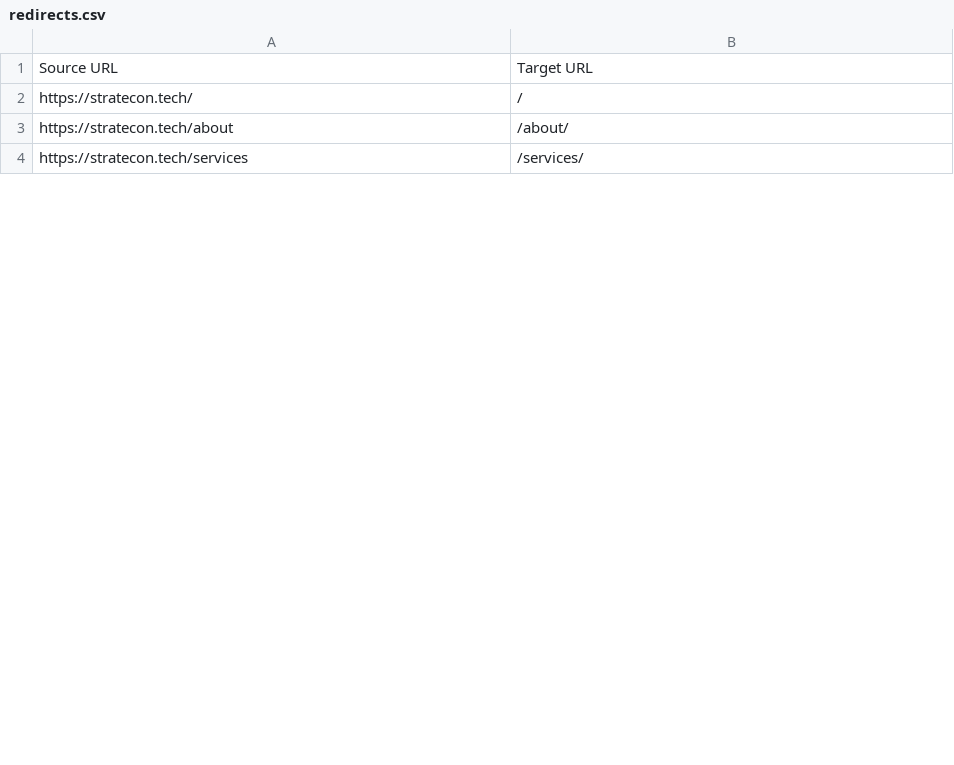
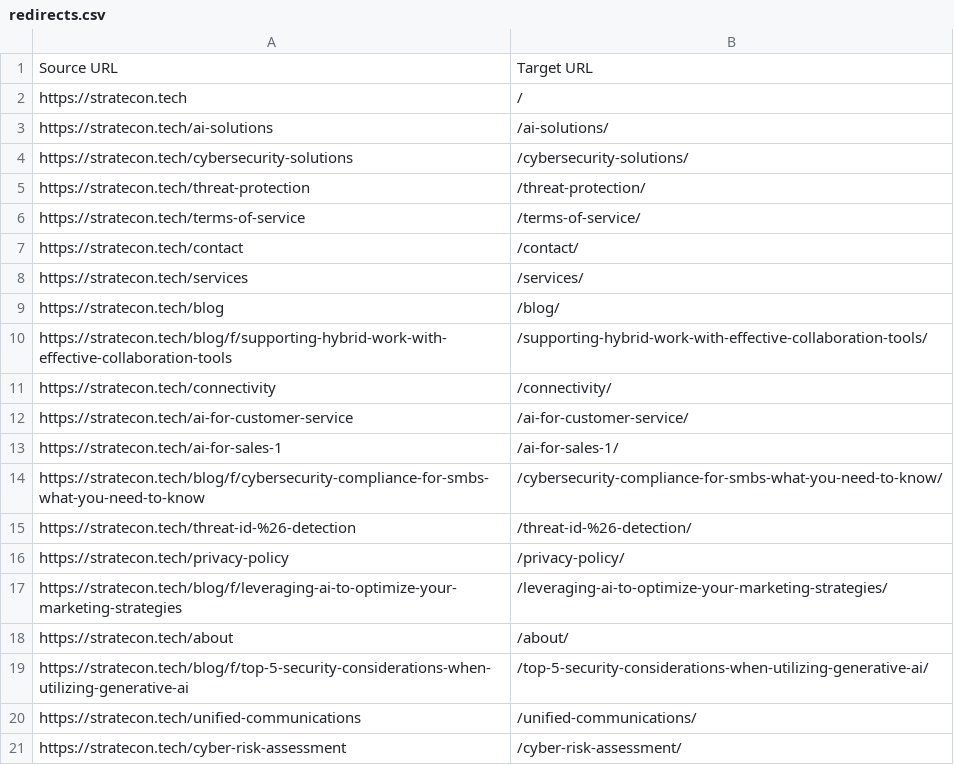
Before and after one commit to cmatheid-creator/Webstractor, a CSV file: redirects.csv, drawn as a sheet; only a part is shown; the diff covers the shown part only.

```diff
--- a/redirects.csv
+++ b/redirects.csv
@@ -1,4 +1,21 @@
 Source URL,Target URL
-https://stratecon.tech/,/
+https://stratecon.tech,/
+https://stratecon.tech/ai-solutions,/ai-solutions/
+https://stratecon.tech/cybersecurity-solutions,/cybersecurity-solutions/
+https://stratecon.tech/threat-protection,/threat-protection/
+https://stratecon.tech/terms-of-service,/terms-of-service/
+https://stratecon.tech/contact,/contact/
+https://stratecon.tech/services,/services/
+https://stratecon.tech/blog,/blog/
+https://stratecon.tech/blog/f/supporting-hybrid-work-with-effective-collaboration-tools,/supporting-hybrid-work-with-effective-collaboration-tools/
+https://stratecon.tech/connectivity,/connectivity/
+https://stratecon.tech/ai-for-customer-service,/ai-for-customer-service/
+https://stratecon.tech/ai-for-sales-1,/ai-for-sales-1/
+https://stratecon.tech/blog/f/cybersecurity-compliance-for-smbs-what-you-need-to-know,/cybersecurity-compliance-for-smbs-what-you-need-to-know/
+https://stratecon.tech/threat-id-%26-detection,/threat-id-%26-detection/
+https://stratecon.tech/privacy-policy,/privacy-policy/
+https://stratecon.tech/blog/f/leveraging-ai-to-optimize-your-marketing-strategies,/leveraging-ai-to-optimize-your-marketing-strategies/
 https://stratecon.tech/about,/about/
-https://stratecon.tech/services,/services/
+https://stratecon.tech/blog/f/top-5-security-considerations-when-utilizing-generative-ai,/top-5-security-considerations-when-utilizing-generative-ai/
+https://stratecon.tech/unified-communications,/unified-communications/
+https://stratecon.tech/cyber-risk-assessment,/cyber-risk-assessment/
```
Also changed, not shown: 17 added rows, 1 removed row and 1 edited cell elsewhere in this file, 3 other files.
